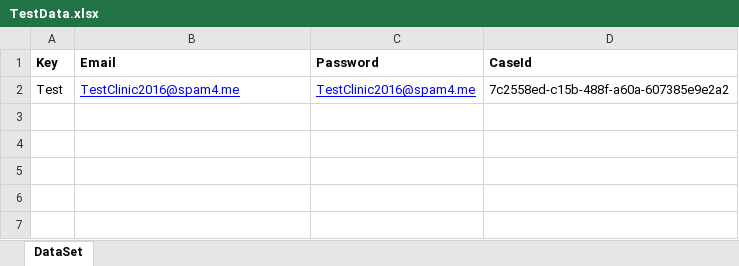
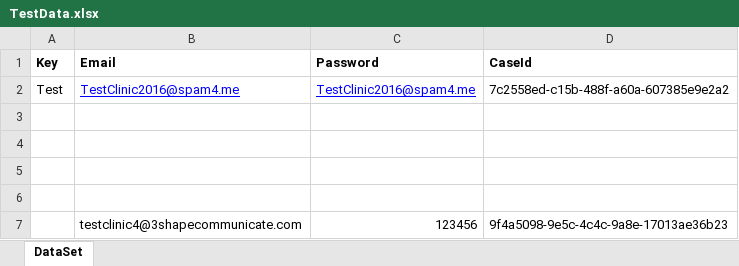
Before and after one commit to Dyakov9/Portal, an Excel workbook: UnitTestProject3/TestDataAccess/TestData.xlsx, sheet DataSet, drawn as a sheet; values as stored, in another font and other column widths than the file's, no borders; the diff names each change by its address in the sheet, - before the commit and + after, or states it on an @@ line.

```diff
--- a/UnitTestProject3/TestDataAccess/TestData.xlsx (sheet DataSet)
+++ b/UnitTestProject3/TestDataAccess/TestData.xlsx (sheet DataSet)
+row 3: (empty)
+row 4: (empty)
+row 5: (empty)
+row 6: (empty)
+row 7:  | testclinic4@3shapecommunicate.com | 123456 | 9f4a5098-9e5c-4c4c-9a8e-17013ae36b23
```
Also changed, not shown: 2 other files.
